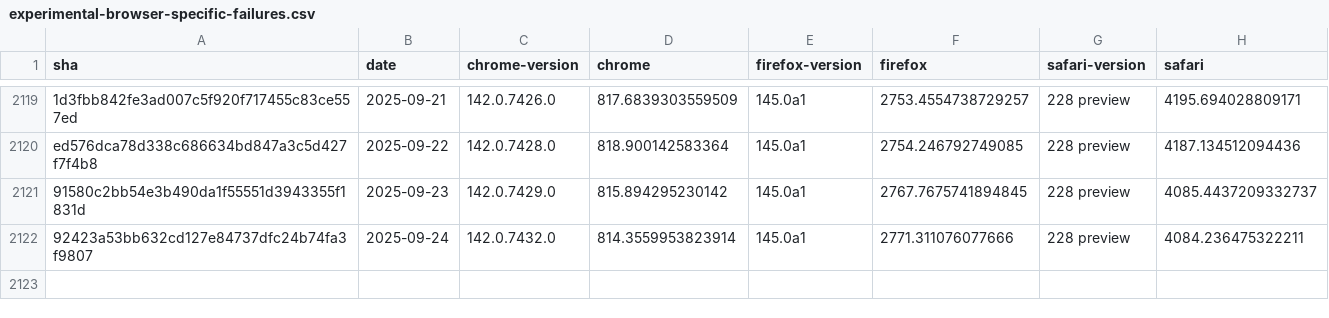
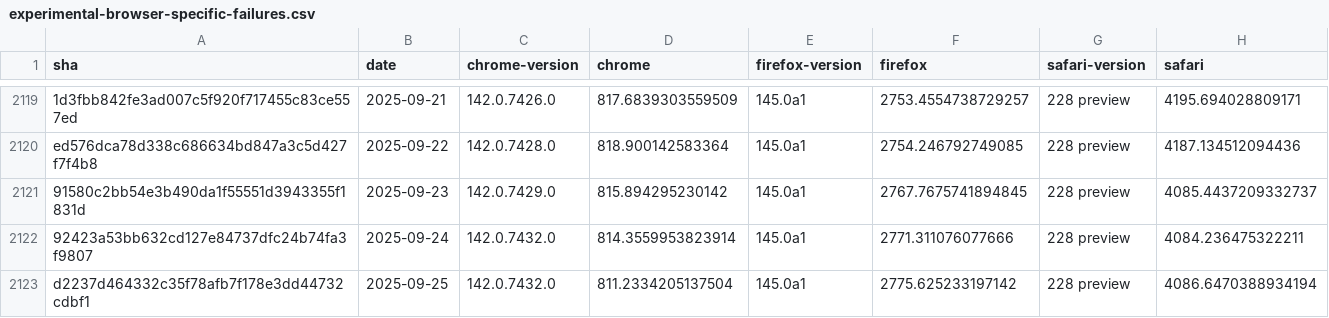
Before and after one commit to cauut121997-create/results-analysis, a CSV file: data/experimental-browser-specific-failures.csv, drawn as a sheet; only a part is shown, gaps mark what is left out; the diff names each change by its address in the sheet, - before the commit and + after, or states it on an @@ line.

```diff
--- a/data/experimental-browser-specific-failures.csv
+++ b/data/experimental-browser-specific-failures.csv
+row 2123: d2237d464332c35f78afb7f178e3dd44732cdbf1 | 2025-09-25 | 142.0.7432.0 | 811.2334205137504 | 145.0a1 | 2775.625233197142 | 228 preview | 4086.6470388934194
```
Also changed, not shown: data/stable-browser-specific-failures.csv.
